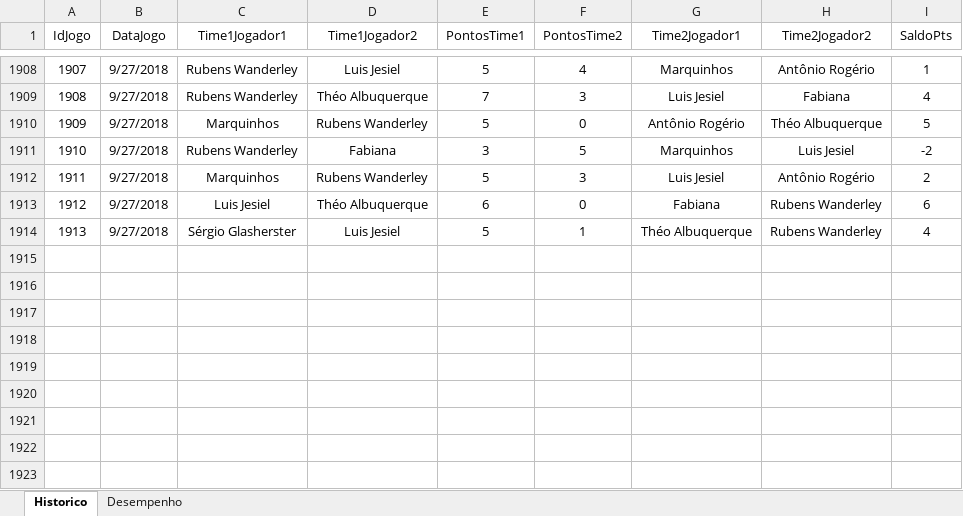
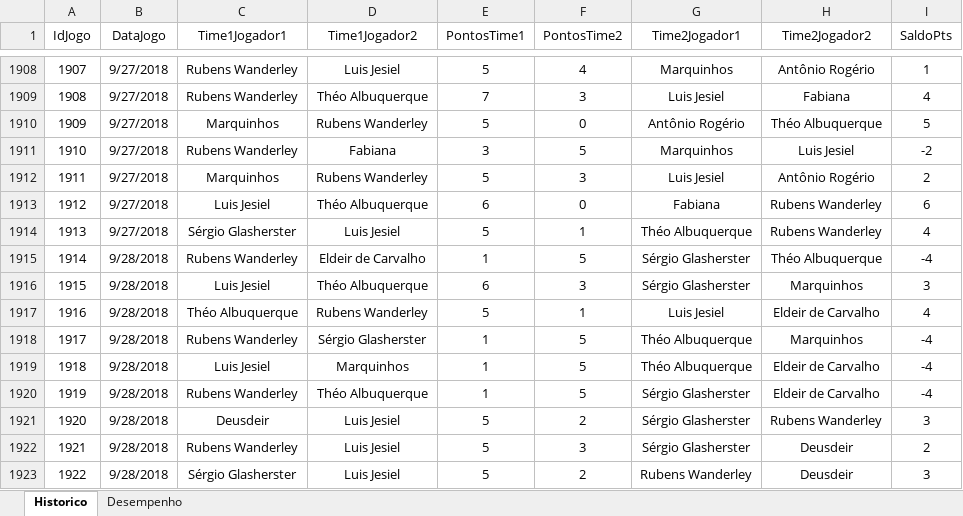
Before and after one commit to theoadepaula/domino, an Excel workbook: src/Domino.xlsm, sheet Historico, drawn as a sheet; only a part is shown, gaps mark what is left out; values as stored, in another font and other column widths than the file's, no borders; table styles not drawn; the diff names each change by its address in the sheet, - before the commit and + after, or states it on an @@ line.

Commit message:
Update 28/09/2018
Atualização da planilha dos placares. - 28/09/2018

```diff
--- a/src/Domino.xlsm (sheet Historico)
+++ b/src/Domino.xlsm (sheet Historico)
+row 1915: 1914 | 9/28/2018 | Rubens Wanderley | Eldeir de Carvalho | 1 | 5 | Sérgio Glasherster | Théo Albuquerque | -4
+row 1916: 1915 | 9/28/2018 | Luis Jesiel | Théo Albuquerque | 6 | 3 | Sérgio Glasherster | Marquinhos | 3
+row 1917: 1916 | 9/28/2018 | Théo Albuquerque | Rubens Wanderley | 5 | 1 | Luis Jesiel | Eldeir de Carvalho | 4
+row 1918: 1917 | 9/28/2018 | Rubens Wanderley | Sérgio Glasherster | 1 | 5 | Théo Albuquerque | Marquinhos | -4
+row 1919: 1918 | 9/28/2018 | Luis Jesiel | Marquinhos | 1 | 5 | Théo Albuquerque | Eldeir de Carvalho | -4
+row 1920: 1919 | 9/28/2018 | Rubens Wanderley | Théo Albuquerque | 1 | 5 | Sérgio Glasherster | Eldeir de Carvalho | -4
+row 1921: 1920 | 9/28/2018 | Deusdeir | Luis Jesiel | 5 | 2 | Sérgio Glasherster | Rubens Wanderley | 3
+row 1922: 1921 | 9/28/2018 | Rubens Wanderley | Luis Jesiel | 5 | 3 | Sérgio Glasherster | Deusdeir | 2
+row 1923: 1922 | 9/28/2018 | Sérgio Glasherster | Luis Jesiel | 5 | 2 | Rubens Wanderley | Deusdeir | 3
```
Also changed, not shown: sheet Desempenho.
